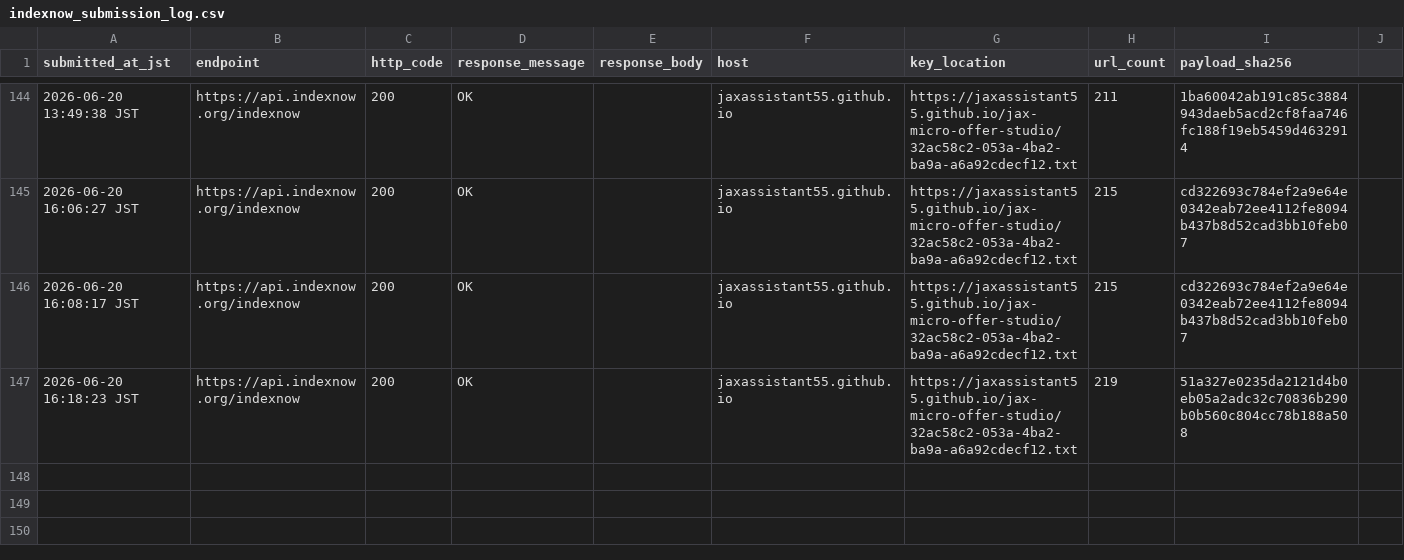
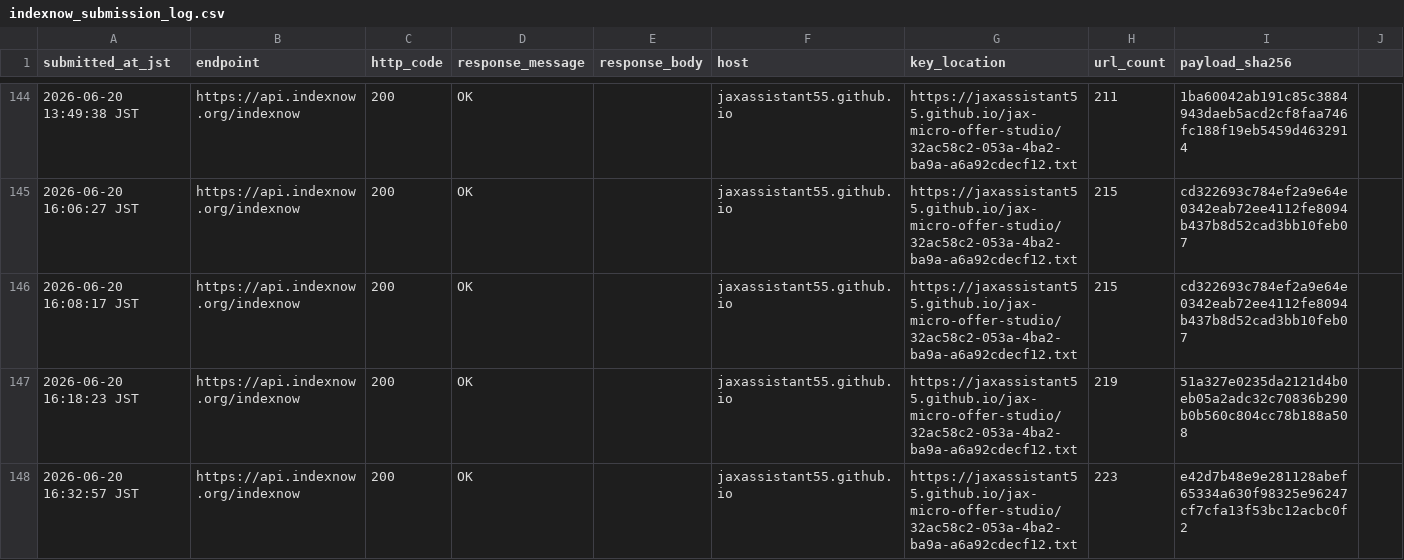
Before and after one commit to jaxassistant55/jax-micro-offer-studio, a CSV file: indexnow_submission_log.csv, drawn as a sheet; only a part is shown, gaps mark what is left out; the diff names each change by its address in the sheet, - before the commit and + after, or states it on an @@ line.

Commit message:
Log pydfs normal randomness IndexNow submission

```diff
--- a/indexnow_submission_log.csv
+++ b/indexnow_submission_log.csv
+row 148: 2026-06-20 16:32:57 JST | https://api.indexnow.org/indexnow | 200 | OK |  | jaxassistant55.github.io | https://jaxassistant55.github.io/jax-micro-offer-studio/32ac58c2-053a-4ba2-ba9a-a6a92cdecf12.txt | 223 | e42d7b48e9e281128abef65334a630f98325e96247cf7cfa13f53bc12acbc0f2
```
